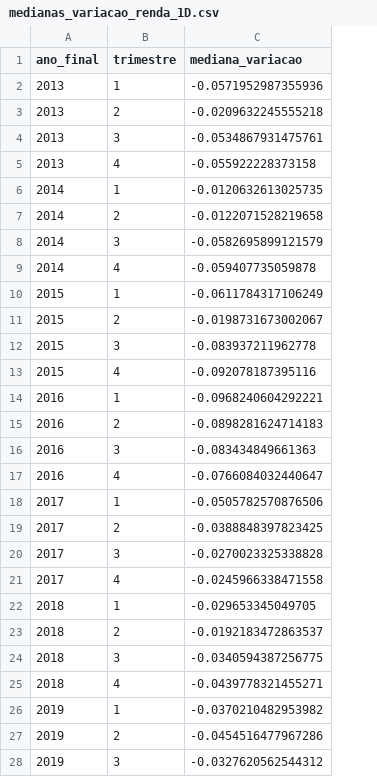
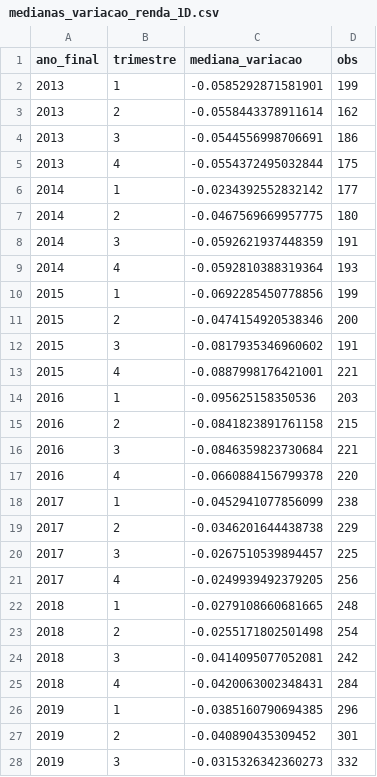
Before and after one commit to JDomingueti/FIELD-2025.2-SPX, a CSV file: dados_medianas_var/medianas_variacao_renda_1D.csv, drawn as a sheet; only a part is shown; the diff covers the shown part only; the diff names each change by its address in the sheet, - before the commit and + after, or states it on an @@ line.

```diff
--- a/dados_medianas_var/medianas_variacao_renda_1D.csv
+++ b/dados_medianas_var/medianas_variacao_renda_1D.csv
+column D (obs), rows 2-28: 199 | 162 | 186 | 175 | 177 | 180 | 191 | 193 | 199 | 200 | 191 | 221 | 203 | 215 | 221 | 220 | 238 | 229 | 225 | 256 | 248 | 254 | 242 | 284 | 296 | 301 | 332
-C2 (mediana_variacao): -0.0571952987355936
+C2 (mediana_variacao): -0.0585292871581901
-C3 (mediana_variacao): -0.0209632245555218
+C3 (mediana_variacao): -0.0558443378911614
-C4 (mediana_variacao): -0.0534867931475761
+C4 (mediana_variacao): -0.0544556998706691
-C5 (mediana_variacao): -0.055922228373158
+C5 (mediana_variacao): -0.0554372495032844
-C6 (mediana_variacao): -0.0120632613025735
+C6 (mediana_variacao): -0.0234392552832142
-C7 (mediana_variacao): -0.0122071528219658
+C7 (mediana_variacao): -0.0467569669957775
-C8 (mediana_variacao): -0.0582695899121579
+C8 (mediana_variacao): -0.0592621937448359
-C9 (mediana_variacao): -0.059407735059878
+C9 (mediana_variacao): -0.0592810388319364
-C10 (mediana_variacao): -0.0611784317106249
+C10 (mediana_variacao): -0.0692285450778856
-C11 (mediana_variacao): -0.0198731673002067
+C11 (mediana_variacao): -0.0474154920538346
-C12 (mediana_variacao): -0.083937211962778
+C12 (mediana_variacao): -0.0817935346960602
-C13 (mediana_variacao): -0.092078187395116
+C13 (mediana_variacao): -0.0887998176421001
-C14 (mediana_variacao): -0.0968240604292221
+C14 (mediana_variacao): -0.095625158350536
-C15 (mediana_variacao): -0.0898281624714183
+C15 (mediana_variacao): -0.0841823891761158
-C16 (mediana_variacao): -0.083434849661363
+C16 (mediana_variacao): -0.0846359823730684
-C17 (mediana_variacao): -0.0766084032440647
+C17 (mediana_variacao): -0.0660884156799378
-C18 (mediana_variacao): -0.0505782570876506
+C18 (mediana_variacao): -0.0452941077856099
-C19 (mediana_variacao): -0.0388848397823425
+C19 (mediana_variacao): -0.0346201644438738
-C20 (mediana_variacao): -0.0270023325338828
+C20 (mediana_variacao): -0.0267510539894457
-C21 (mediana_variacao): -0.0245966338471558
+C21 (mediana_variacao): -0.0249939492379205
-C22 (mediana_variacao): -0.029653345049705
+C22 (mediana_variacao): -0.0279108660681665
-C23 (mediana_variacao): -0.0192183472863537
+C23 (mediana_variacao): -0.0255171802501498
-C24 (mediana_variacao): -0.0340594387256775
+C24 (mediana_variacao): -0.0414095077052081
-C25 (mediana_variacao): -0.0439778321455271
+C25 (mediana_variacao): -0.0420063002348431
-C26 (mediana_variacao): -0.0370210482953982
+C26 (mediana_variacao): -0.0385160790694385
-C27 (mediana_variacao): -0.0454516477967286
+C27 (mediana_variacao): -0.040890435309452
-C28 (mediana_variacao): -0.0327620562544312
+C28 (mediana_variacao): -0.0315326342360273
```
Also changed, not shown: 23 edited cells elsewhere in this file, dados_medianas_var/medianas_variacao_renda_0.csv, dados_medianas_var/medianas_variacao_renda_0D.csv, 4 other files.
